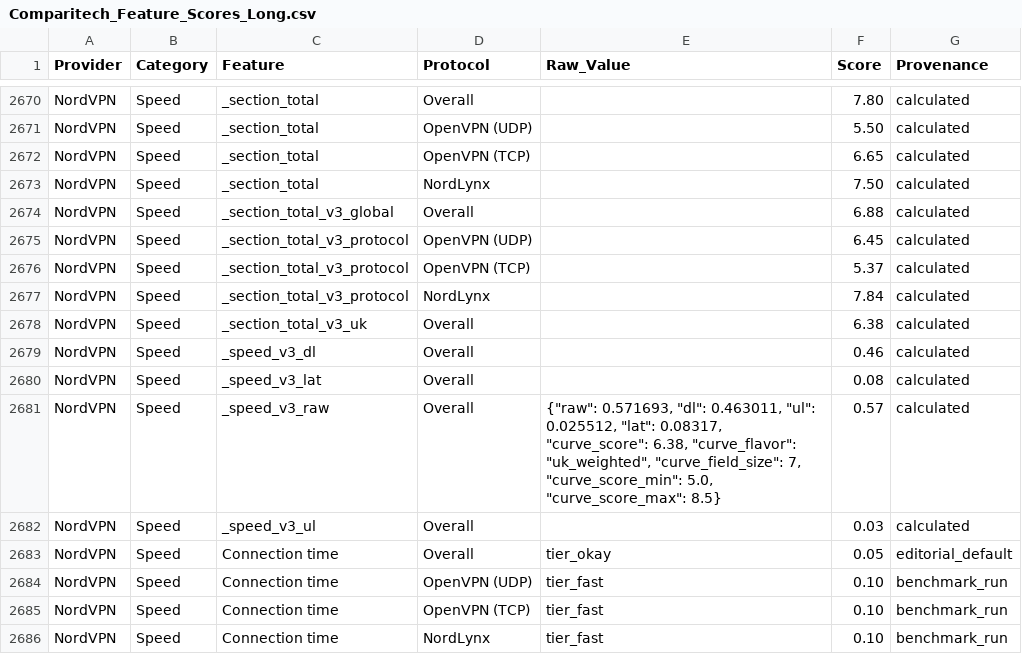
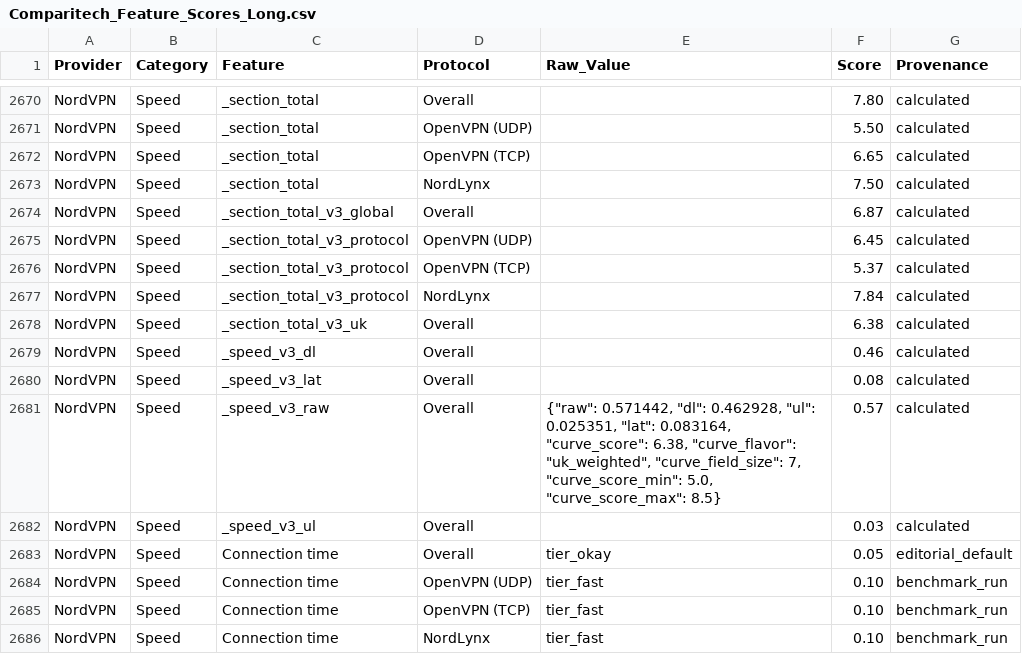
Before and after one commit to SeanMcGrathCT/comparitech-vpn-hub, a CSV file: Comparitech_Feature_Scores_Long.csv, drawn as a sheet; only a part is shown, gaps mark what is left out.

Commit message:
data: evidence pack refresh 2026-06-26T00:04:58Z

```diff
--- a/Comparitech_Feature_Scores_Long.csv
+++ b/Comparitech_Feature_Scores_Long.csv
@@ -2673,3 +2673,3 @@ NordVPN,Speed,_section_total,OpenVPN (TCP),,6.65,calculated
 NordVPN,Speed,_section_total,NordLynx,,7.50,calculated
-NordVPN,Speed,_section_total_v3_global,Overall,,6.88,calculated
+NordVPN,Speed,_section_total_v3_global,Overall,,6.87,calculated
 NordVPN,Speed,_section_total_v3_protocol,OpenVPN (UDP),,6.45,calculated
@@ -2680,3 +2680,3 @@ NordVPN,Speed,_speed_v3_dl,Overall,,0.46,calculated
 NordVPN,Speed,_speed_v3_lat,Overall,,0.08,calculated
-NordVPN,Speed,_speed_v3_raw,Overall,"{""raw"": 0.571693, ""dl"": 0.463011, ""ul"": 0.025512, ""lat"": 0.08317, ""curve_score"": 6.38, ""curve_flavor"": ""uk_weighted"", ""curve_field_size"": 7, ""curve_score_min"": 5.0, ""curve_score_max"": 8.5}",0.57,calculated
+NordVPN,Speed,_speed_v3_raw,Overall,"{""raw"": 0.571442, ""dl"": 0.462928, ""ul"": 0.025351, ""lat"": 0.083164, ""curve_score"": 6.38, ""curve_flavor"": ""uk_weighted"", ""curve_field_size"": 7, ""curve_score_min"": 5.0, ""curve_score_max"": 8.5}",0.57,calculated
 NordVPN,Speed,_speed_v3_ul,Overall,,0.03,calculated
```
Also changed, not shown: Comparitech_Raw_Telemetry.csv, 1 other file.
